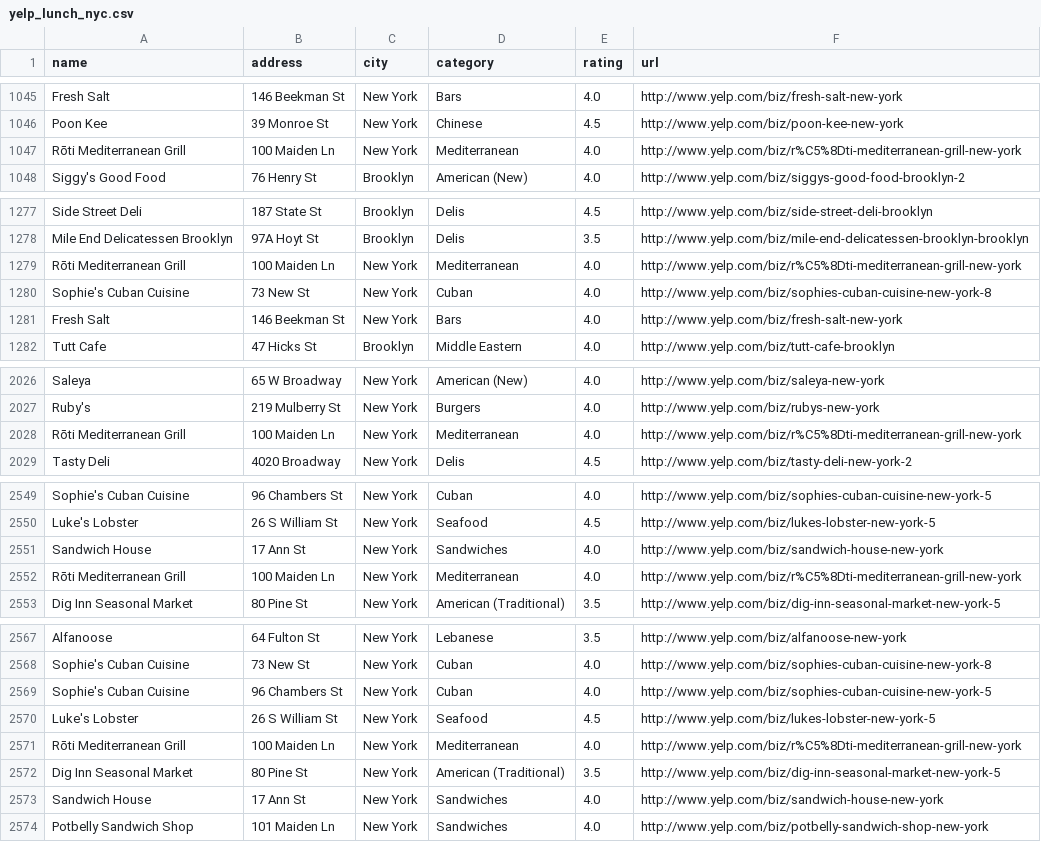
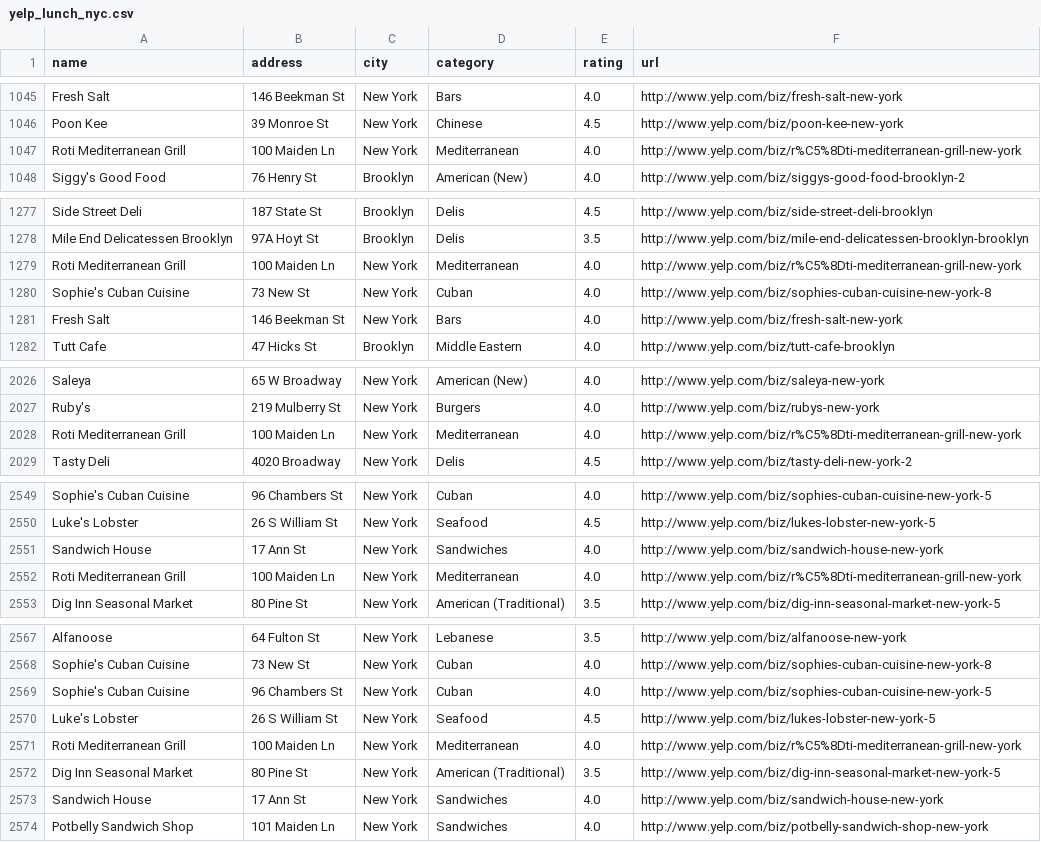
Before and after one commit to apis-jigsaw/connecting-sql-lab, a CSV file: squawk/yelp_lunch_nyc.csv, drawn as a sheet; only a part is shown, gaps mark what is left out; the diff covers the shown part only.

Commit message:
remove diff characters for utf-8"

```diff
--- a/squawk/yelp_lunch_nyc.csv
+++ b/squawk/yelp_lunch_nyc.csv
@@ -1046,3 +1046,3 @@ Fresh Salt,146 Beekman St,New York,Bars,4.0,http://www.yelp.com/biz/fresh-salt-n
 Poon Kee,39 Monroe St,New York,Chinese,4.5,http://www.yelp.com/biz/poon-kee-new-york
-Rōti Mediterranean Grill,100 Maiden Ln,New York,Mediterranean,4.0,http://www.yelp.com/biz/r%C5%8Dti-mediterranean-grill-new-york
+Roti Mediterranean Grill,100 Maiden Ln,New York,Mediterranean,4.0,http://www.yelp.com/biz/r%C5%8Dti-mediterranean-grill-new-york
 Siggy's Good Food,76 Henry St,Brooklyn,American (New),4.0,http://www.yelp.com/biz/siggys-good-food-brooklyn-2
@@ -1278,3 +1278,3 @@ Side Street Deli,187 State St,Brooklyn,Delis,4.5,http://www.yelp.com/biz/side-st
 Mile End Delicatessen Brooklyn,97A Hoyt St,Brooklyn,Delis,3.5,http://www.yelp.com/biz/mile-end-delicatessen-brooklyn-brooklyn
-Rōti Mediterranean Grill,100 Maiden Ln,New York,Mediterranean,4.0,http://www.yelp.com/biz/r%C5%8Dti-mediterranean-grill-new-york
+Roti Mediterranean Grill,100 Maiden Ln,New York,Mediterranean,4.0,http://www.yelp.com/biz/r%C5%8Dti-mediterranean-grill-new-york
 Sophie's Cuban Cuisine,73 New St,New York,Cuban,4.0,http://www.yelp.com/biz/sophies-cuban-cuisine-new-york-8
@@ -2027,3 +2027,3 @@ Saleya,65 W Broadway,New York,American (New),4.0,http://www.yelp.com/biz/saleya-
 Ruby's,219 Mulberry St,New York,Burgers,4.0,http://www.yelp.com/biz/rubys-new-york
-Rōti Mediterranean Grill,100 Maiden Ln,New York,Mediterranean,4.0,http://www.yelp.com/biz/r%C5%8Dti-mediterranean-grill-new-york
+Roti Mediterranean Grill,100 Maiden Ln,New York,Mediterranean,4.0,http://www.yelp.com/biz/r%C5%8Dti-mediterranean-grill-new-york
 Tasty Deli,4020 Broadway,New York,Delis,4.5,http://www.yelp.com/biz/tasty-deli-new-york-2
@@ -2551,3 +2551,3 @@ Luke's Lobster,26 S William St,New York,Seafood,4.5,http://www.yelp.com/biz/luke
 Sandwich House,17 Ann St,New York,Sandwiches,4.0,http://www.yelp.com/biz/sandwich-house-new-york
-Rōti Mediterranean Grill,100 Maiden Ln,New York,Mediterranean,4.0,http://www.yelp.com/biz/r%C5%8Dti-mediterranean-grill-new-york
+Roti Mediterranean Grill,100 Maiden Ln,New York,Mediterranean,4.0,http://www.yelp.com/biz/r%C5%8Dti-mediterranean-grill-new-york
 Dig Inn Seasonal Market,80 Pine St,New York,American (Traditional),3.5,http://www.yelp.com/biz/dig-inn-seasonal-market-new-york-5
@@ -2570,3 +2570,3 @@ Sophie's Cuban Cuisine,96 Chambers St,New York,Cuban,4.0,http://www.yelp.com/biz
 Luke's Lobster,26 S William St,New York,Seafood,4.5,http://www.yelp.com/biz/lukes-lobster-new-york-5
-Rōti Mediterranean Grill,100 Maiden Ln,New York,Mediterranean,4.0,http://www.yelp.com/biz/r%C5%8Dti-mediterranean-grill-new-york
+Roti Mediterranean Grill,100 Maiden Ln,New York,Mediterranean,4.0,http://www.yelp.com/biz/r%C5%8Dti-mediterranean-grill-new-york
 Dig Inn Seasonal Market,80 Pine St,New York,American (Traditional),3.5,http://www.yelp.com/biz/dig-inn-seasonal-market-new-york-5
```
Also changed, not shown: 4 edited cells elsewhere in this file.
